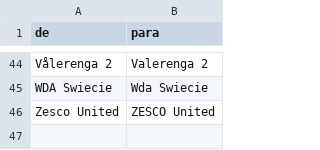
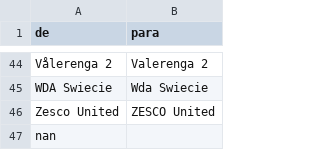
Before and after one commit to gatodegravata/vulp-stats, a CSV file: ops/mapeamento_times_tc.csv, drawn as a sheet; only a part is shown, gaps mark what is left out.

```diff
--- a/ops/mapeamento_times_tc.csv
+++ b/ops/mapeamento_times_tc.csv
@@ -46 +46,2 @@ WDA Swiecie,Wda Swiecie
 Zesco United,ZESCO United
+nan,
```
Also changed, not shown: 2 other files.
